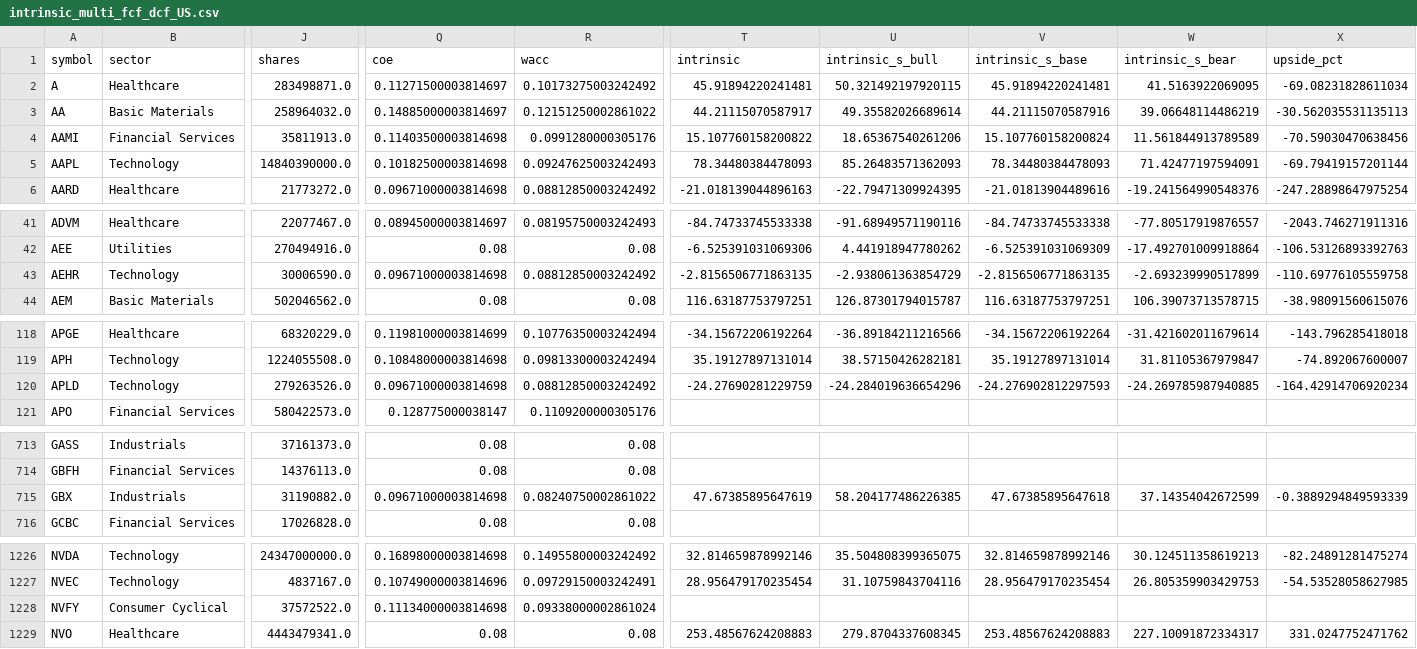
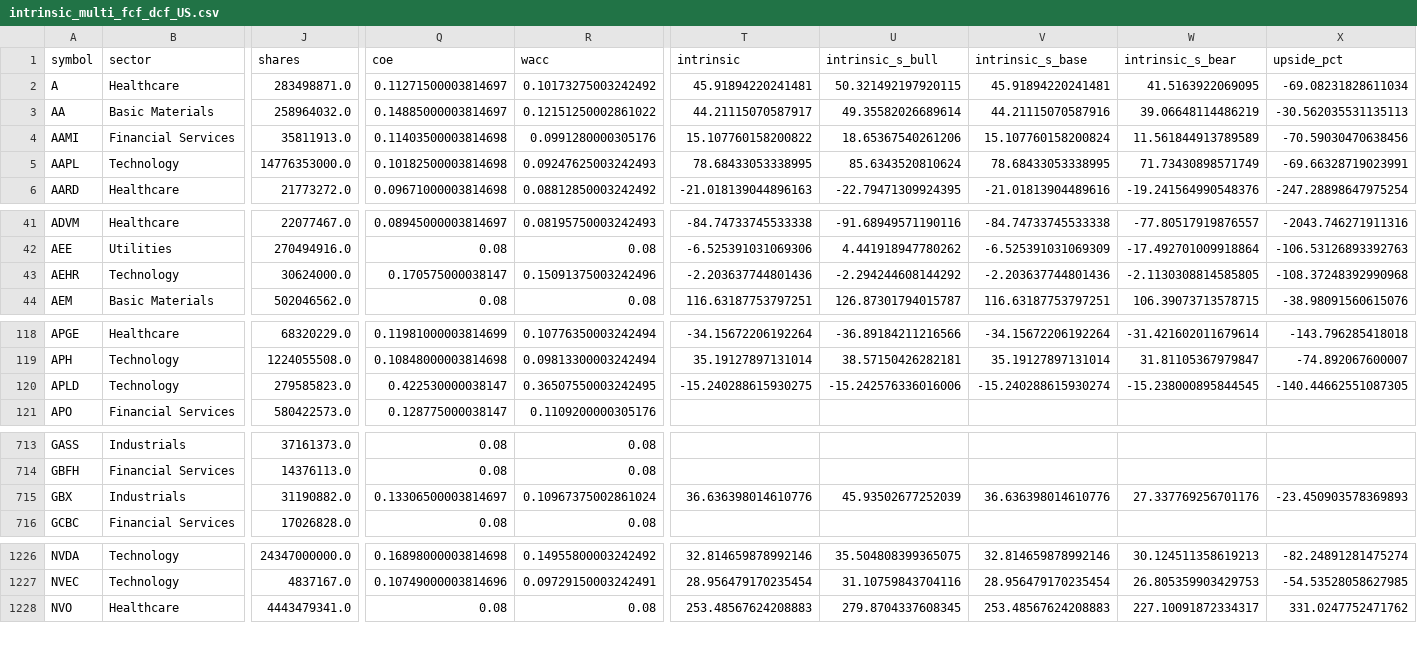
Before and after one commit to babeltechdev/thai-stock-data, a CSV file: intrinsic_multi_fcf_dcf_US.csv, drawn as a sheet; only a part is shown, gaps mark what is left out; rows hold the shown columns only; the diff covers the shown part only; the diff names each change by its address in the sheet, - before the commit and + after, or states it on an @@ line.

```diff
--- a/intrinsic_multi_fcf_dcf_US.csv
+++ b/intrinsic_multi_fcf_dcf_US.csv
-J5 (shares): 14840390000.0
+J5 (shares): 14776353000.0
-T5 (intrinsic): 78.34480384478093
+T5 (intrinsic): 78.68433053338995
-U5 (intrinsic_s_bull): 85.26483571362093
+U5 (intrinsic_s_bull): 85.6343520810624
-V5 (intrinsic_s_base): 78.34480384478093
+V5 (intrinsic_s_base): 78.68433053338995
-W5 (intrinsic_s_bear): 71.42477197594091
+W5 (intrinsic_s_bear): 71.73430898571749
-X5 (upside_pct): -69.79419157201144
+X5 (upside_pct): -69.66328719023991
-J43 (shares): 30006590.0
+J43 (shares): 30624000.0
-Q43 (coe): 0.09671000003814698
+Q43 (coe): 0.170575000038147
-R43 (wacc): 0.08812850003242492
+R43 (wacc): 0.15091375003242496
-T43 (intrinsic): -2.8156506771863135
+T43 (intrinsic): -2.203637744801436
-U43 (intrinsic_s_bull): -2.938061363854729
+U43 (intrinsic_s_bull): -2.294244608144292
-V43 (intrinsic_s_base): -2.8156506771863135
+V43 (intrinsic_s_base): -2.203637744801436
-W43 (intrinsic_s_bear): -2.693239990517899
+W43 (intrinsic_s_bear): -2.1130308814585805
-X43 (upside_pct): -110.69776105559758
+X43 (upside_pct): -108.37248392990968
-J120 (shares): 279263526.0
+J120 (shares): 279585823.0
-Q120 (coe): 0.09671000003814698
+Q120 (coe): 0.422530000038147
-R120 (wacc): 0.08812850003242492
+R120 (wacc): 0.36507550003242495
-T120 (intrinsic): -24.27690281229759
+T120 (intrinsic): -15.240288615930275
-U120 (intrinsic_s_bull): -24.284019636654296
+U120 (intrinsic_s_bull): -15.242576336016006
-V120 (intrinsic_s_base): -24.276902812297593
+V120 (intrinsic_s_base): -15.240288615930274
-W120 (intrinsic_s_bear): -24.269785987940885
+W120 (intrinsic_s_bear): -15.238000895844545
-X120 (upside_pct): -164.42914706920234
+X120 (upside_pct): -140.44662551087305
-Q715 (coe): 0.09671000003814698
+Q715 (coe): 0.13306500003814697
-R715 (wacc): 0.08240750002861022
+R715 (wacc): 0.10967375002861024
-T715 (intrinsic): 47.67385895647619
+T715 (intrinsic): 36.636398014610776
-U715 (intrinsic_s_bull): 58.204177486226385
+U715 (intrinsic_s_bull): 45.93502677252039
-V715 (intrinsic_s_base): 47.67385895647618
+V715 (intrinsic_s_base): 36.636398014610776
-W715 (intrinsic_s_bear): 37.14354042672599
+W715 (intrinsic_s_bear): 27.337769256701176
-X715 (upside_pct): -0.3889294849593339
+X715 (upside_pct): -23.450903578369893
-row 1228: NVFY | Consumer Cyclical | 37572522.0 | 0.11134000003814698 | 0.09338000002861024
```
Also changed, not shown: 12 edited cells elsewhere in this file, consensus_targets_US.csv, intrinsic_multi_eps_dcf_US.csv, 13 other files.
